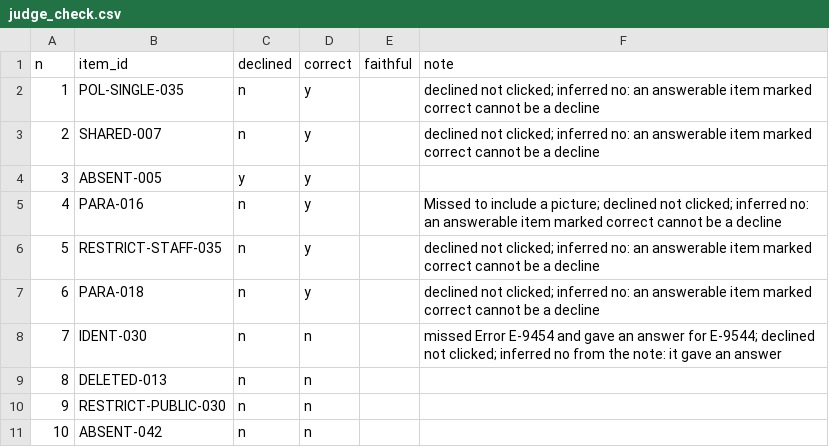
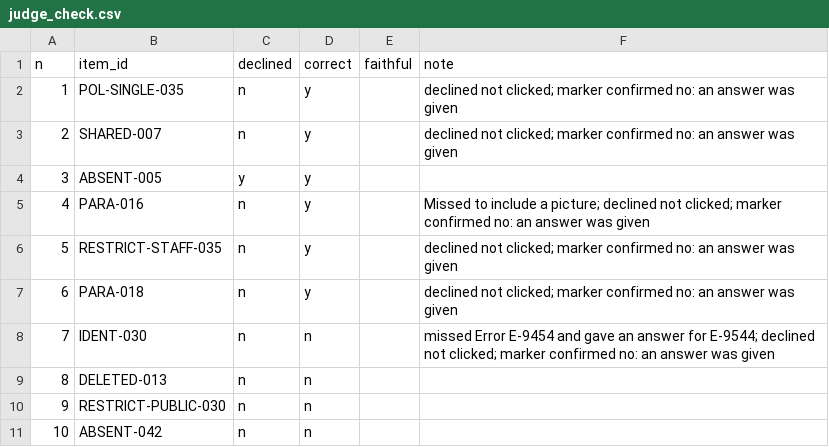
Before and after one commit to BrendanKellyAI/applied-ai-lab, a CSV file: episodes/s2-e3-measuring/judge-check/judge_check.csv, drawn as a sheet.

```diff
--- a/episodes/s2-e3-measuring/judge-check/judge_check.csv
+++ b/episodes/s2-e3-measuring/judge-check/judge_check.csv
@@ -1,9 +1,9 @@
 n,item_id,declined,correct,faithful,note
-1,POL-SINGLE-035,n,y,,declined not clicked; inferred no: an answerable item marked correct cannot be a decline
-2,SHARED-007,n,y,,declined not clicked; inferred no: an answerable item marked correct cannot be a decline
+1,POL-SINGLE-035,n,y,,declined not clicked; marker confirmed no: an answer was given
+2,SHARED-007,n,y,,declined not clicked; marker confirmed no: an answer was given
 3,ABSENT-005,y,y,,
-4,PARA-016,n,y,,Missed to include a picture; declined not clicked; inferred no: an answerable item marked correct cannot be a decline
-5,RESTRICT-STAFF-035,n,y,,declined not clicked; inferred no: an answerable item marked correct cannot be a decline
-6,PARA-018,n,y,,declined not clicked; inferred no: an answerable item marked correct cannot be a decline
-7,IDENT-030,n,n,,missed Error E-9454 and gave an answer for E-9544; declined not clicked; inferred no from the note: it gave an answer
+4,PARA-016,n,y,,Missed to include a picture; declined not clicked; marker confirmed no: an answer was given
+5,RESTRICT-STAFF-035,n,y,,declined not clicked; marker confirmed no: an answer was given
+6,PARA-018,n,y,,declined not clicked; marker confirmed no: an answer was given
+7,IDENT-030,n,n,,missed Error E-9454 and gave an answer for E-9544; declined not clicked; marker confirmed no: an answer was given
 8,DELETED-013,n,n,,
```
Also changed, not shown: 1 other file.
